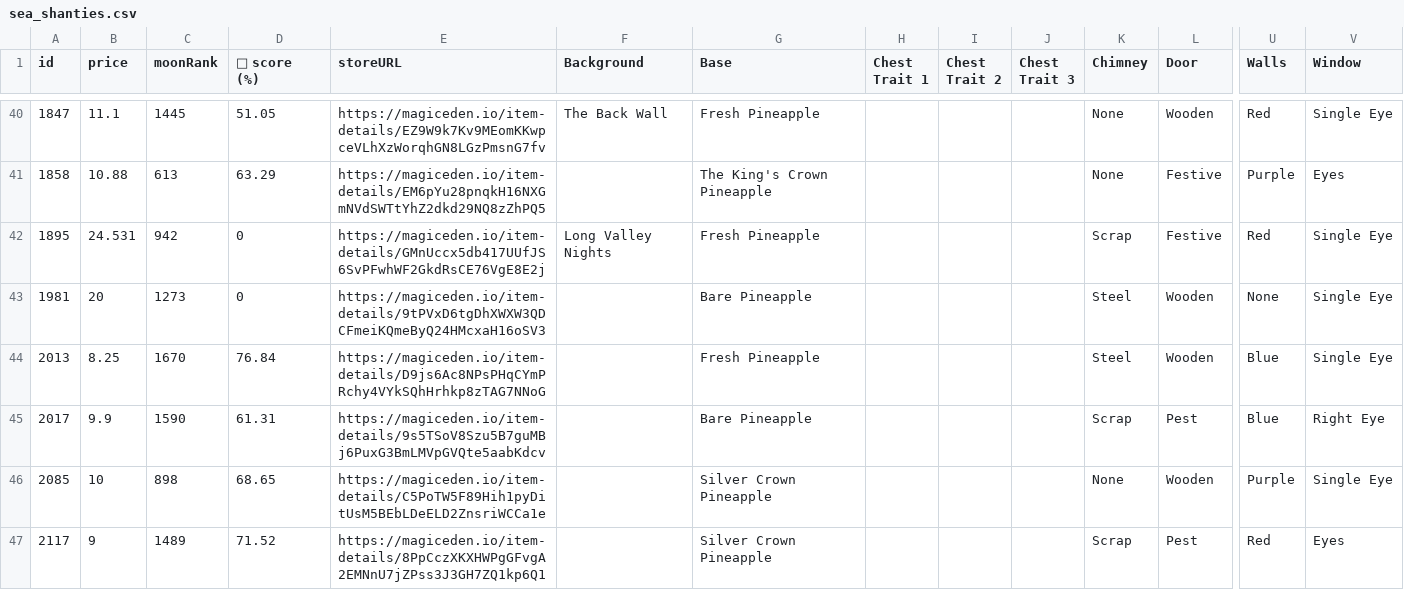
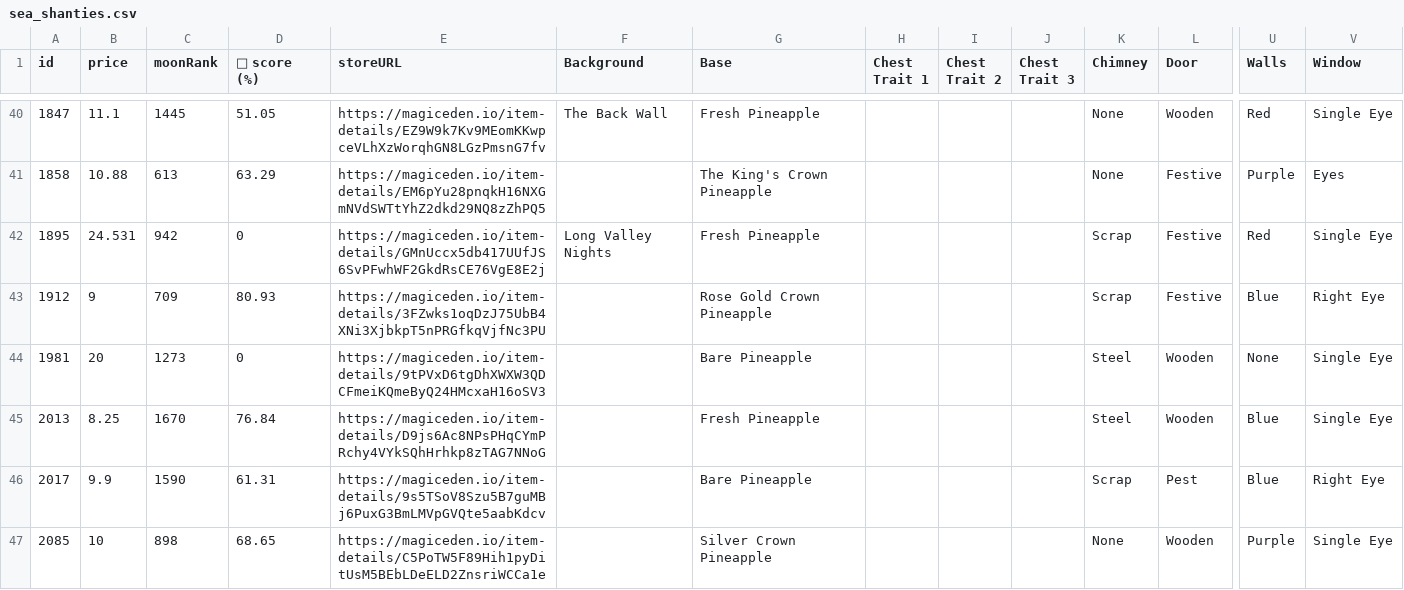
Before and after one commit to lsamoht/sol-nft-monitor, a CSV file: sea_shanties.csv, drawn as a sheet; only a part is shown, gaps mark what is left out; the shorter side is filled out with more unchanged rows; rows hold the shown columns only; the diff names each change by its address in the sheet, - before the commit and + after, or states it on an @@ line.

Commit message:
Flat: latest data (2022-02-26T07:18:25.200Z) {   "date": "2022-02-26T07:18:25.200Z",   "files": [     {       "name": "rude_golems.csv",       "deltaBytes": 0,       "source": "https://reqbin.com/echo/get/json"     },     {       "name": "sea_shanties.csv",       "deltaBytes": 232,       "source": "https://reqbin.com/echo/get/json"     },     {       "name": "balloonsville.csv",       "deltaBytes": 338,       "source": "https://reqbin.com/echo/get/json"     },     {       "name": "balloonsville.csv",       "deltaBytes": 338,       "source": "https://qzlsklfacc.medianetwork.cloud/get_nft?collection=balloonsville&page=0&limit=100&order=price-ASC&fits=any&trait=&search=&min=0&max=0&listed=true&ownedby=&attrib_count=&bid=all"     },     {       "name": "zilla_vs_kong.csv",       "deltaBytes": 206,       "source": "https://reqbin.com/echo/get/json"     }   ] }

```diff
--- a/sea_shanties.csv
+++ b/sea_shanties.csv
+row 43: 1912 | 9 | 709 | 80.93 | https://magiceden.io/item-details/3FZwks1oqDzJ75UbB4XNi3XjbkpT5nPRGfkqVjfNc3PU |  | Rose Gold Crown Pineapple |  |  |  | Scrap | Festive | Blue | Right Eye
```
Also changed, not shown: balloonsville.csv, zilla_vs_kong.csv.
